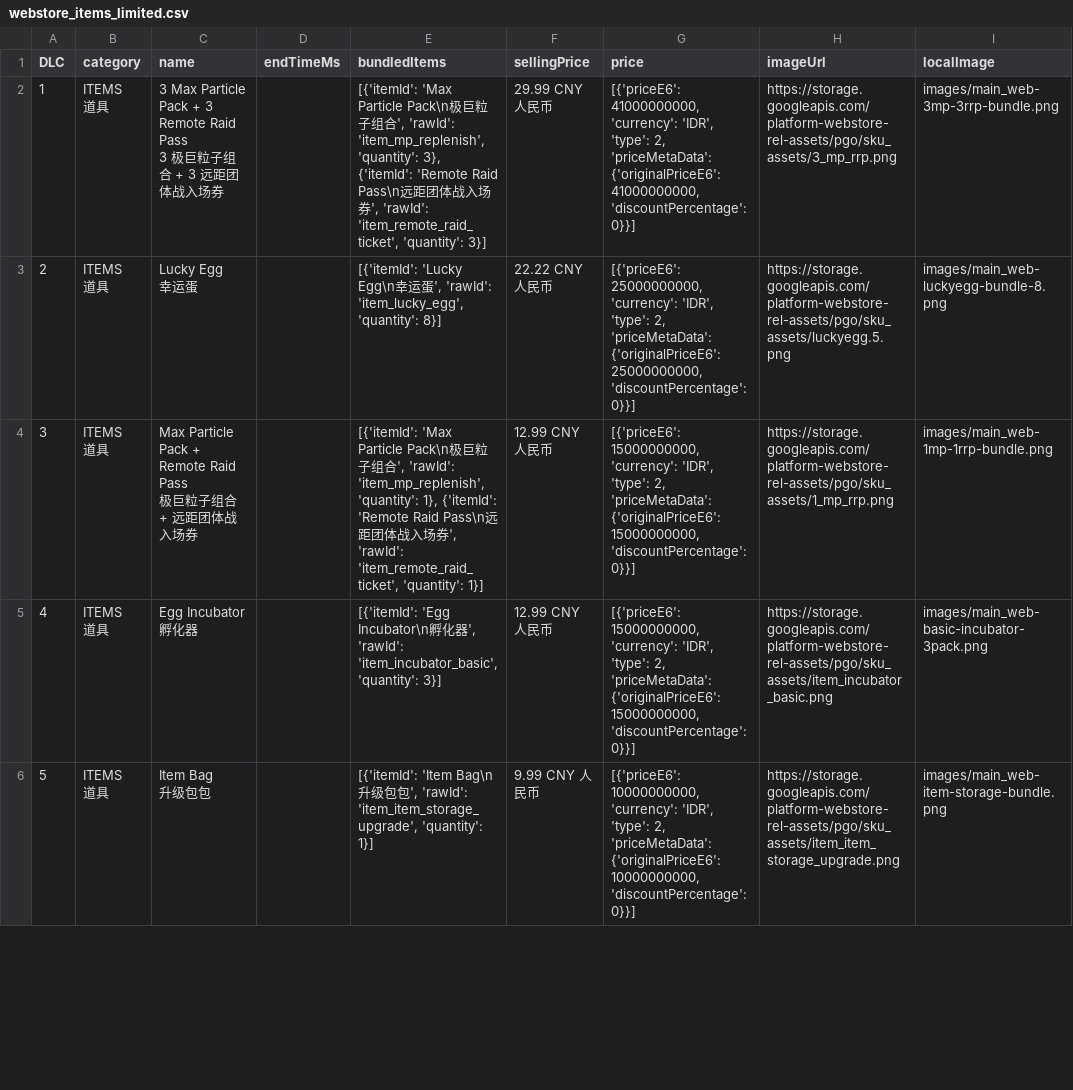
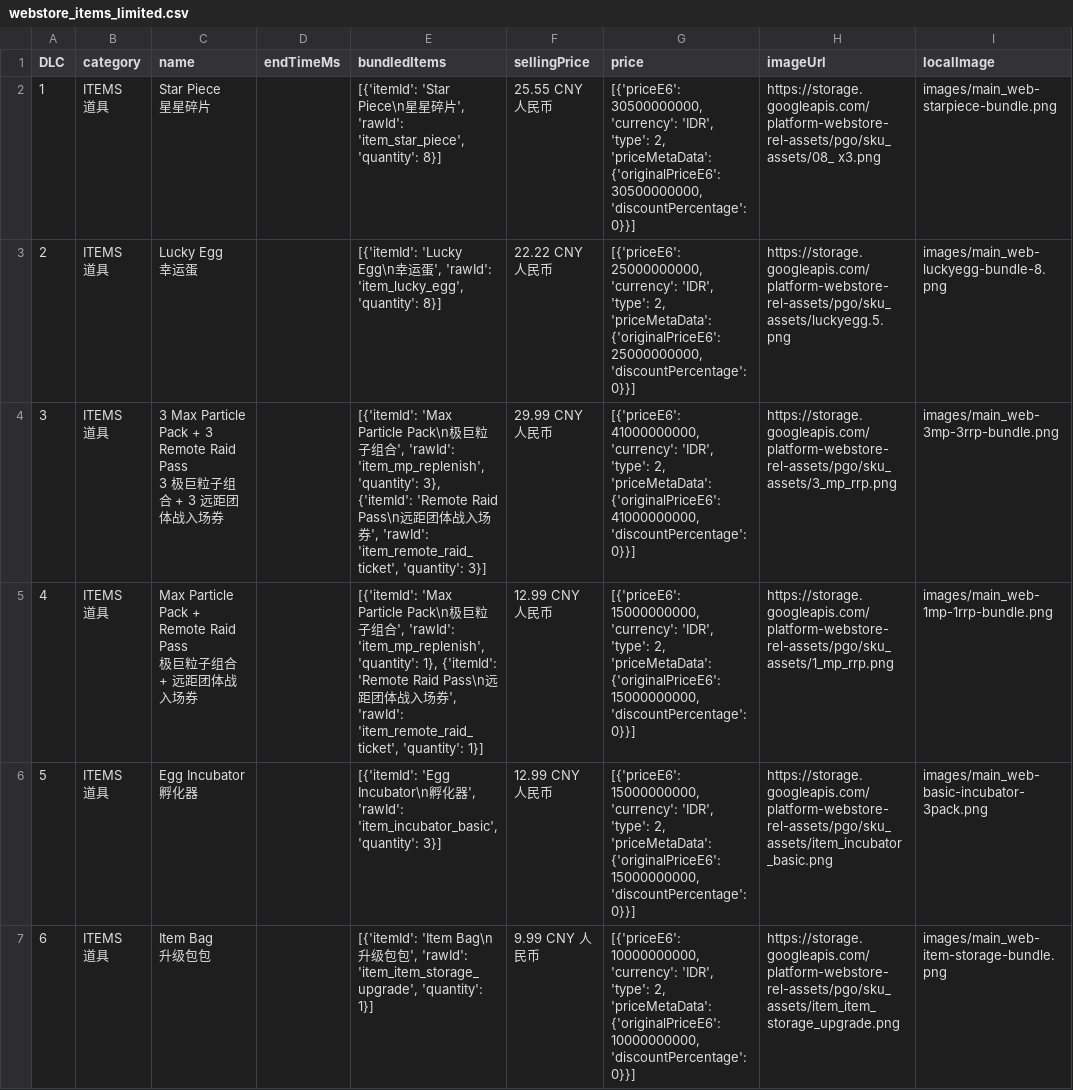
Before and after one commit to TeemoInOxford/pokemongo-store-tracker, a CSV file: webstore_items_limited.csv, drawn as a sheet; only a part is shown; the diff covers the shown part only.

Commit message:
Update store data and images [auto]

```diff
--- a/webstore_items_limited.csv
+++ b/webstore_items_limited.csv
@@ -1,5 +1,5 @@
 DLC,category,name,endTimeMs,bundledItems,sellingPrice,price,imageUrl,localImage
-1,"ITEMS
-道具","3 Max Particle Pack + 3 Remote Raid Pass
-3 极巨粒子组合 + 3 远距团体战入场券",,"[{'itemId': 'Max Particle Pack\n极巨粒子组合', 'rawId': 'item_mp_replenish', 'quantity': 3}, {'itemId': 'Remote Raid Pass\n远距团体战入场券', 'rawId': 'item_remote_raid_ticket', 'quantity': 3}]",29.99 CNY 人民币,"[{'priceE6': 41000000000, 'currency': 'IDR', 'type': 2, 'priceMetaData': {'originalPriceE6': 41000000000, 'discountPercentage': 0}}]",https://storage.googleapis.com/platform-webstore-rel-assets/pgo/sku_assets/3_mp_rrp.png,images/main_web-3mp-3rrp-bundle.png
+1,"ITEMS
+道具","Star Piece
+星星碎片",,"[{'itemId': 'Star Piece\n星星碎片', 'rawId': 'item_star_piece', 'quantity': 8}]",25.55 CNY 人民币,"[{'priceE6': 30500000000, 'currency': 'IDR', 'type': 2, 'priceMetaData': {'originalPriceE6': 30500000000, 'discountPercentage': 0}}]",https://storage.googleapis.com/platform-webstore-rel-assets/pgo/sku_assets/08_ x3.png,images/main_web-starpiece-bundle.png
 2,"ITEMS
@@ -7,10 +7,13 @@
 幸运蛋",,"[{'itemId': 'Lucky Egg\n幸运蛋', 'rawId': 'item_lucky_egg', 'quantity': 8}]",22.22 CNY 人民币,"[{'priceE6': 25000000000, 'currency': 'IDR', 'type': 2, 'priceMetaData': {'originalPriceE6': 25000000000, 'discountPercentage': 0}}]",https://storage.googleapis.com/platform-webstore-rel-assets/pgo/sku_assets/luckyegg.5.png,images/main_web-luckyegg-bundle-8.png
-3,"ITEMS
-道具","Max Particle Pack + Remote Raid Pass
-极巨粒子组合 + 远距团体战入场券",,"[{'itemId': 'Max Particle Pack\n极巨粒子组合', 'rawId': 'item_mp_replenish', 'quantity': 1}, {'itemId': 'Remote Raid Pass\n远距团体战入场券', 'rawId': 'item_remote_raid_ticket', 'quantity': 1}]",12.99 CNY 人民币,"[{'priceE6': 15000000000, 'currency': 'IDR', 'type': 2, 'priceMetaData': {'originalPriceE6': 15000000000, 'discountPercentage': 0}}]",https://storage.googleapis.com/platform-webstore-rel-assets/pgo/sku_assets/1_mp_rrp.png,images/main_web-1mp-1rrp-bundle.png
-4,"ITEMS
-道具","Egg Incubator
-孵化器",,"[{'itemId': 'Egg Incubator\n孵化器', 'rawId': 'item_incubator_basic', 'quantity': 3}]",12.99 CNY 人民币,"[{'priceE6': 15000000000, 'currency': 'IDR', 'type': 2, 'priceMetaData': {'originalPriceE6': 15000000000, 'discountPercentage': 0}}]",https://storage.googleapis.com/platform-webstore-rel-assets/pgo/sku_assets/item_incubator_basic.png,images/main_web-basic-incubator-3pack.png
-5,"ITEMS
-道具","Item Bag
-升级包包",,"[{'itemId': 'Item Bag\n升级包包', 'rawId': 'item_item_storage_upgrade', 'quantity': 1}]",9.99 CNY 人民币,"[{'priceE6': 10000000000, 'currency': 'IDR', 'type': 2, 'priceMetaData': {'originalPriceE6': 10000000000, 'discountPercentage': 0}}]",https://storage.googleapis.com/platform-webstore-rel-assets/pgo/sku_assets/item_item_storage_upgrade.png,images/main_web-item-storage-bundle.png
+3,"ITEMS
+道具","3 Max Particle Pack + 3 Remote Raid Pass
+3 极巨粒子组合 + 3 远距团体战入场券",,"[{'itemId': 'Max Particle Pack\n极巨粒子组合', 'rawId': 'item_mp_replenish', 'quantity': 3}, {'itemId': 'Remote Raid Pass\n远距团体战入场券', 'rawId': 'item_remote_raid_ticket', 'quantity': 3}]",29.99 CNY 人民币,"[{'priceE6': 41000000000, 'currency': 'IDR', 'type': 2, 'priceMetaData': {'originalPriceE6': 41000000000, 'discountPercentage': 0}}]",https://storage.googleapis.com/platform-webstore-rel-assets/pgo/sku_assets/3_mp_rrp.png,images/main_web-3mp-3rrp-bundle.png
+4,"ITEMS
+道具","Max Particle Pack + Remote Raid Pass
+极巨粒子组合 + 远距团体战入场券",,"[{'itemId': 'Max Particle Pack\n极巨粒子组合', 'rawId': 'item_mp_replenish', 'quantity': 1}, {'itemId': 'Remote Raid Pass\n远距团体战入场券', 'rawId': 'item_remote_raid_ticket', 'quantity': 1}]",12.99 CNY 人民币,"[{'priceE6': 15000000000, 'currency': 'IDR', 'type': 2, 'priceMetaData': {'originalPriceE6': 15000000000, 'discountPercentage': 0}}]",https://storage.googleapis.com/platform-webstore-rel-assets/pgo/sku_assets/1_mp_rrp.png,images/main_web-1mp-1rrp-bundle.png
+5,"ITEMS
+道具","Egg Incubator
+孵化器",,"[{'itemId': 'Egg Incubator\n孵化器', 'rawId': 'item_incubator_basic', 'quantity': 3}]",12.99 CNY 人民币,"[{'priceE6': 15000000000, 'currency': 'IDR', 'type': 2, 'priceMetaData': {'originalPriceE6': 15000000000, 'discountPercentage': 0}}]",https://storage.googleapis.com/platform-webstore-rel-assets/pgo/sku_assets/item_incubator_basic.png,images/main_web-basic-incubator-3pack.png
+6,"ITEMS
+道具","Item Bag
+升级包包",,"[{'itemId': 'Item Bag\n升级包包', 'rawId': 'item_item_storage_upgrade', 'quantity': 1}]",9.99 CNY 人民币,"[{'priceE6': 10000000000, 'currency': 'IDR', 'type': 2, 'priceMetaData': {'originalPriceE6': 10000000000, 'discountPercentage': 0}}]",https://storage.googleapis.com/platform-webstore-rel-assets/pgo/sku_assets/item_item_storage_upgrade.png,images/main_web-item-storage-bundle.png
```
Also changed, not shown: 2 added rows, 4 removed rows and 6 edited cells elsewhere in this file, 3 other files.
